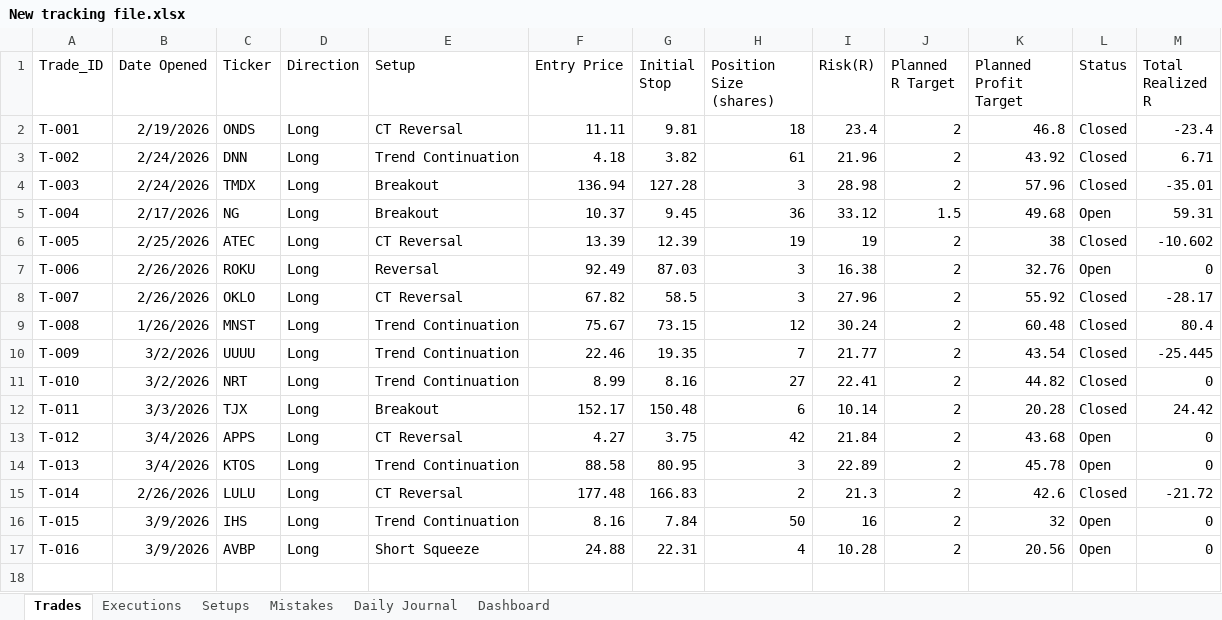
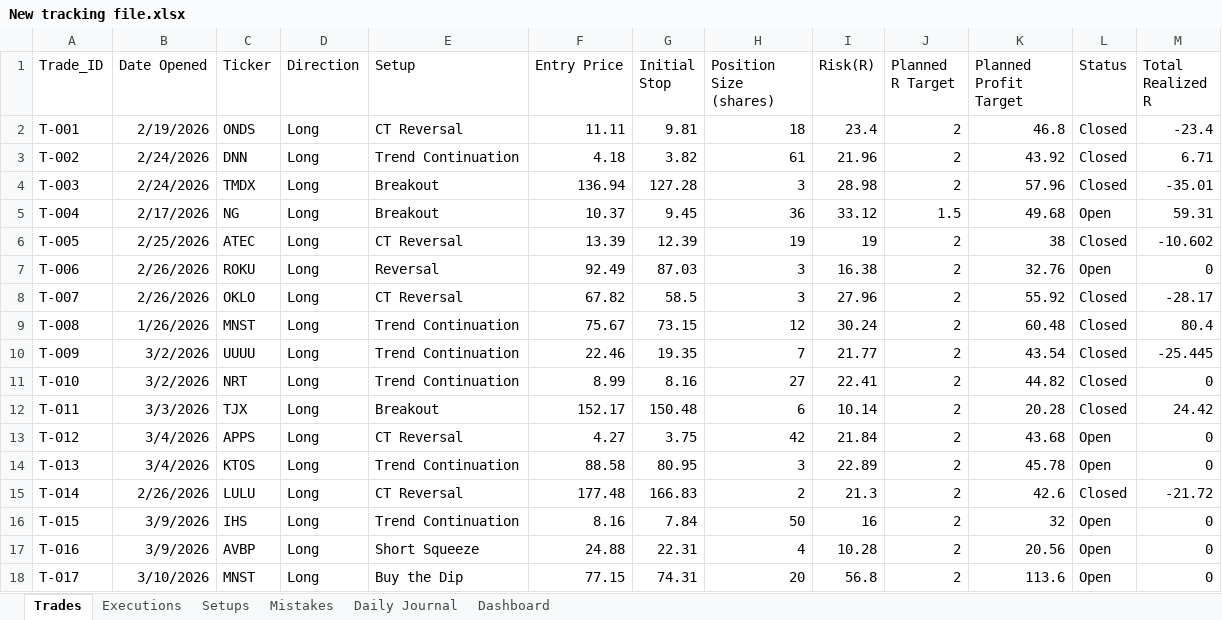
Before and after one commit to alonsome/Trading, an Excel workbook: New tracking file.xlsx, sheet Trades, drawn as a sheet; values as stored, in another font and other column widths than the file's, no borders; conditional formats not drawn; the diff names each change by its address in the sheet, - before the commit and + after, or states it on an @@ line.

```diff
--- a/New tracking file.xlsx (sheet Trades)
+++ b/New tracking file.xlsx (sheet Trades)
+row 18: T-017 | 3/10/2026 | MNST | Long | Buy the Dip | 77.15 | 74.31 | 20 | 56.8 | 2 | 113.6 | Open | 0
```
Also changed, not shown: sheet Dashboard, sheet Setups, entrys and stops.xlsx, 1 other file.
